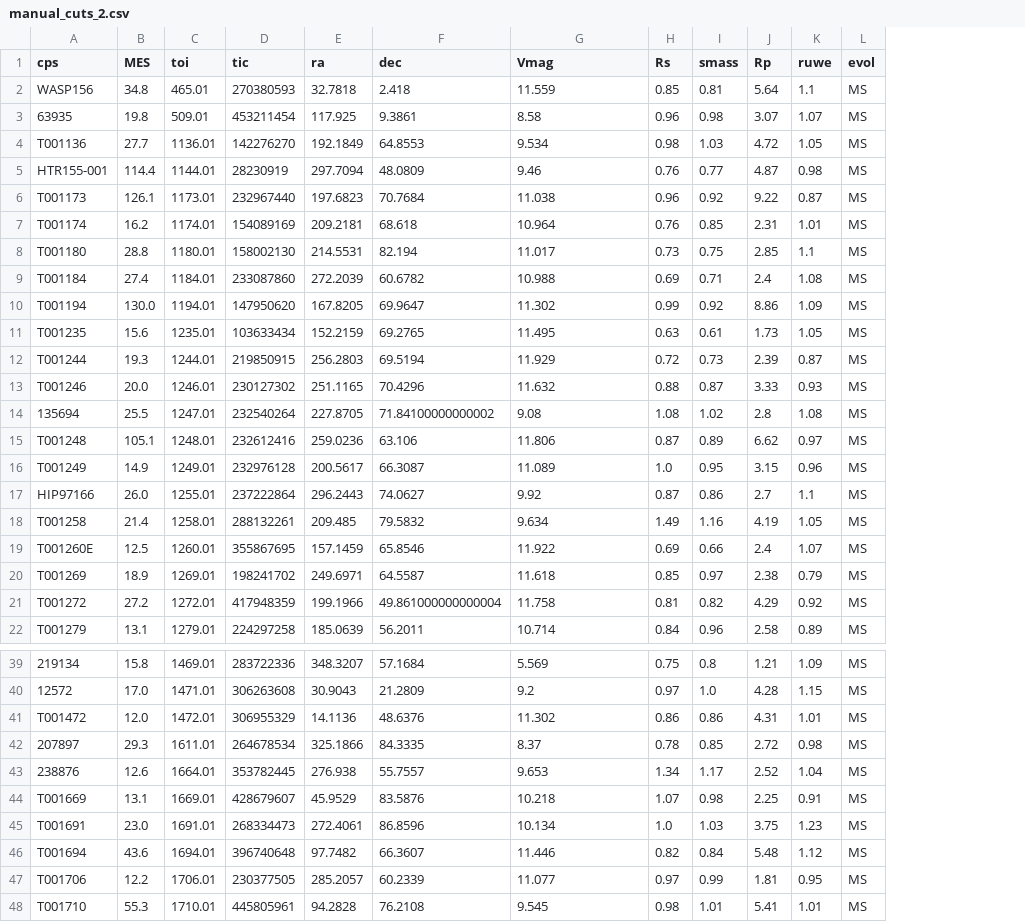
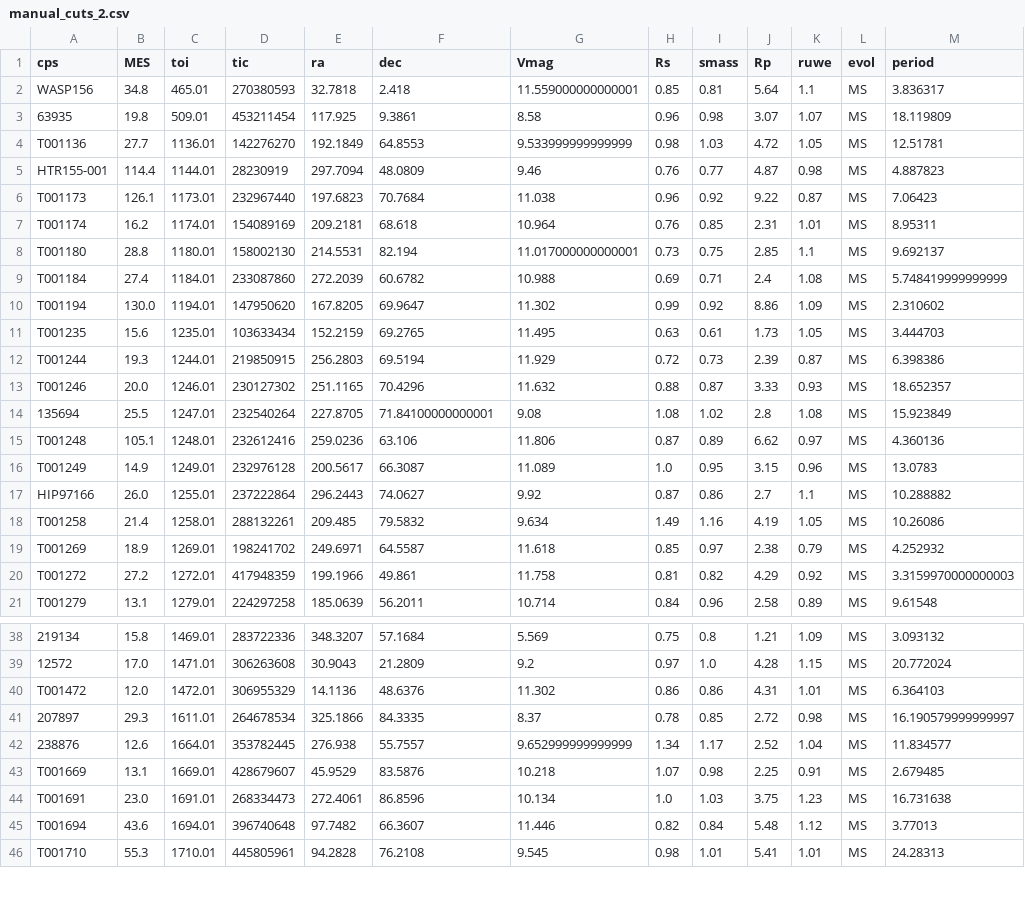
Before and after one commit to California-Planet-Search/distantgiants, a CSV file: csv/manual_cuts_2.csv, drawn as a sheet; only a part is shown, gaps mark what is left out; removed rows and columns are numbered as before the commit, all else as after; the diff covers the shown part only; the diff names each change by its address in the sheet, - before the commit and + after, or states it on an @@ line.

```diff
--- a/csv/manual_cuts_2.csv
+++ b/csv/manual_cuts_2.csv
+column M (period), rows 2-21: 3.836317 | 18.119809 | 12.51781 | 4.887823 | 7.06423 | 8.95311 | 9.692137 | 5.748419999999999 | 2.310602 | 3.444703 | 6.398386 | 18.652357 | 15.923849 | 4.360136 | 13.0783 | 10.288882 | 10.26086 | 4.252932 | 3.3159970000000003 | 9.61548; rows 38-46: 3.093132 | 20.772024 | 6.364103 | 16.190579999999997 | 11.834577 | 2.679485 | 16.731638 | 3.77013 | 24.28313
-G2 (Vmag): 11.559
+G2 (Vmag): 11.559000000000001
-G4 (Vmag): 9.534
+G4 (Vmag): 9.533999999999999
-G8 (Vmag): 11.017
+G8 (Vmag): 11.017000000000001
-F14 (dec): 71.84100000000002
+F14 (dec): 71.84100000000001
-row 19: T001260E | 12.5 | 1260.01 | 355867695 | 157.1459 | 65.8546 | 11.922 | 0.69 | 0.66 | 2.4 | 1.07 | MS
-F20 (dec): 49.861000000000004
+F20 (dec): 49.861
-G42 (Vmag): 9.653
+G42 (Vmag): 9.652999999999999
-row 47: T001706 | 12.2 | 1706.01 | 230377505 | 285.2057 | 60.2339 | 11.077 | 0.97 | 0.99 | 1.81 | 0.95 | MS
```
Also changed, not shown: 1 edited cell elsewhere in this file, csv/Distant_Giants_Observing_Requests.csv, csv/TKS_-_Distant_Giants_Spectroscopic_Properties.csv, 18 other files.
